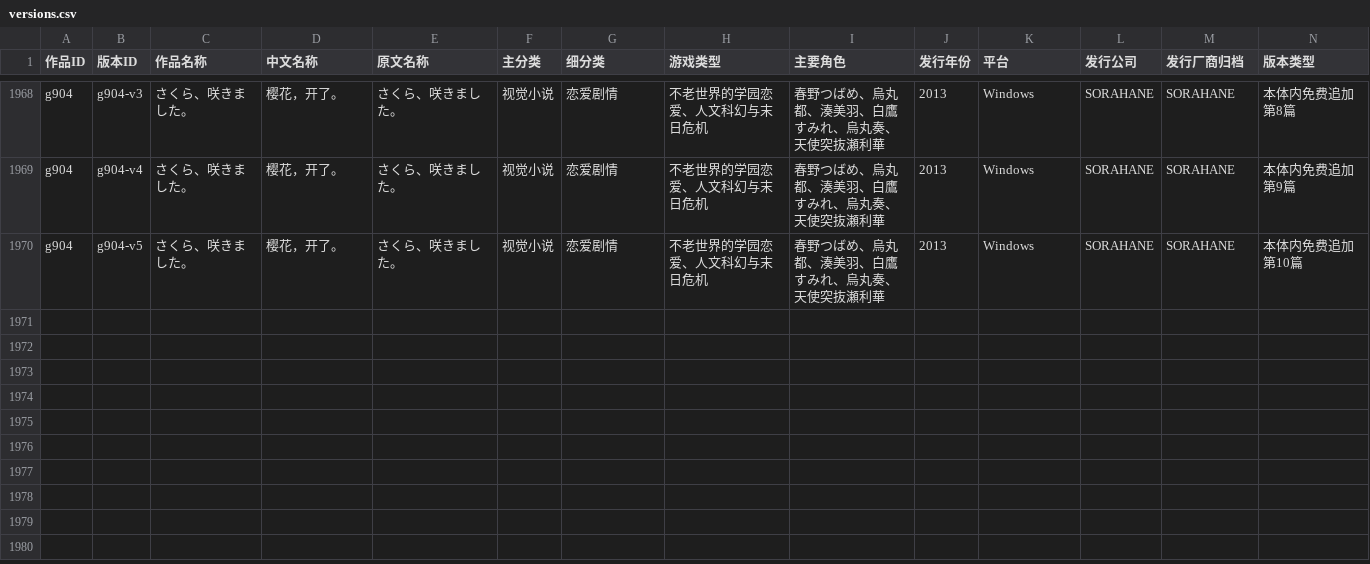
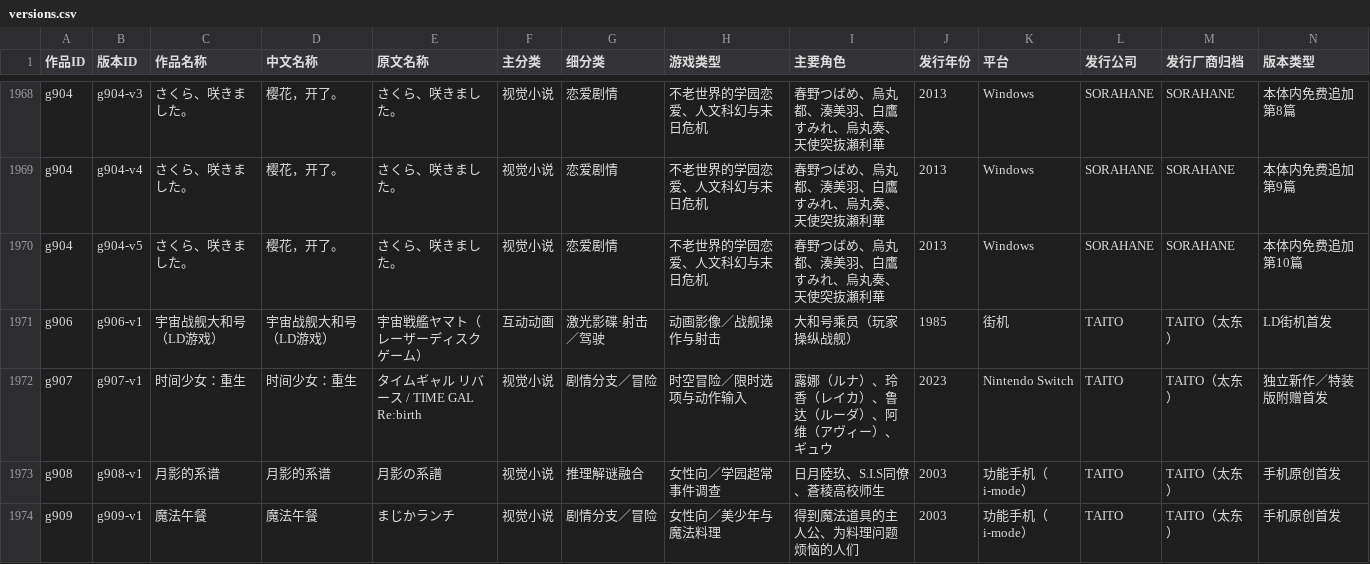
Before and after one commit to wt1234-donkey/visual-novel, a CSV file: data/versions.csv, drawn as a sheet; only a part is shown, gaps mark what is left out; rows hold the shown columns only; the diff names each change by its address in the sheet, - before the commit and + after, or states it on an @@ line.

Commit message:
Add chronological TAITO dossier and content-based version policy
Reuse two existing works, add four narrative works and four original records, and document a friendship simulation separately. Only later releases with verified added content get new rows; identical reissues and ordinary remasters are folded into notes. Preserve all existing work/version records and 40 dossiers. Data, CSV, generated pages and 64 filter tests pass.

```diff
--- a/data/versions.csv
+++ b/data/versions.csv
+row 1971: g906 | g906-v1 | 宇宙战舰大和号（LD游戏） | 宇宙战舰大和号（LD游戏） | 宇宙戦艦ヤマト（レーザーディスクゲーム） | 互动动画 | 激光影碟·射击／驾驶 | 动画影像／战舰操作与射击 | 大和号乘员（玩家操纵战舰） | 1985 | 街机 | TAITO | TAITO（太东） | LD街机首发
+row 1972: g907 | g907-v1 | 时间少女：重生 | 时间少女：重生 | タイムギャル リバース / TIME GAL Re:birth | 视觉小说 | 剧情分支／冒险 | 时空冒险／限时选项与动作输入 | 露娜（ルナ）、玲香（レイカ）、鲁达（ルーダ）、阿维（アヴィー）、ギュウ | 2023 | Nintendo Switch | TAITO | TAITO（太东） | 独立新作／特装版附赠首发
+row 1973: g908 | g908-v1 | 月影的系谱 | 月影的系谱 | 月影の系譜 | 视觉小说 | 推理解谜融合 | 女性向／学园超常事件调查 | 日月陸玖、S.I.S同僚、蒼稜高校师生 | 2003 | 功能手机（i-mode） | TAITO | TAITO（太东） | 手机原创首发
+row 1974: g909 | g909-v1 | 魔法午餐 | 魔法午餐 | まじかランチ | 视觉小说 | 剧情分支／冒险 | 女性向／美少年与魔法料理 | 得到魔法道具的主人公、为料理问题烦恼的人们 | 2003 | 功能手机（i-mode） | TAITO | TAITO（太东） | 手机原创首发
```
Also changed, not shown: 9 other files.
